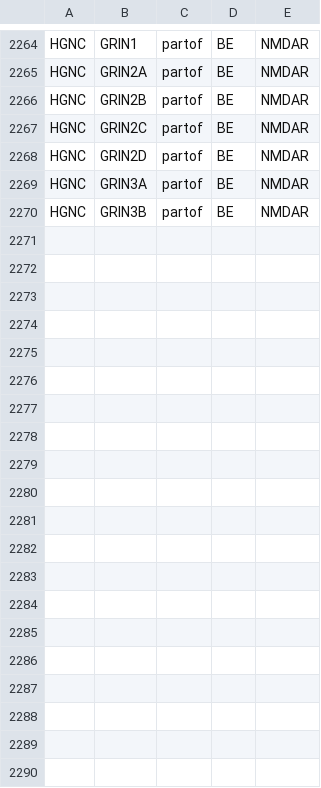
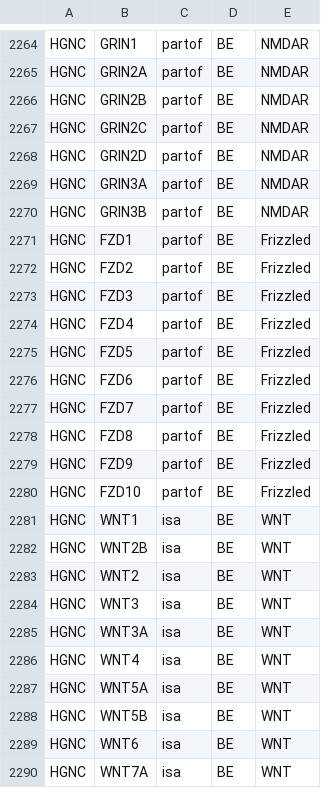
Before and after one commit to wikipathways/bioentities, a CSV file: relations.csv, drawn as a sheet; only a part is shown, gaps mark what is left out; the diff covers the shown part only.

Commit message:
Added Frizzled and WNT

```diff
--- a/relations.csv
+++ b/relations.csv
@@ -2270 +2270,21 @@ HGNC,GRIN3A,partof,BE,NMDAR
 HGNC,GRIN3B,partof,BE,NMDAR
+HGNC,FZD1,partof,BE,Frizzled
+HGNC,FZD2,partof,BE,Frizzled
+HGNC,FZD3,partof,BE,Frizzled
+HGNC,FZD4,partof,BE,Frizzled
+HGNC,FZD5,partof,BE,Frizzled
+HGNC,FZD6,partof,BE,Frizzled
+HGNC,FZD7,partof,BE,Frizzled
+HGNC,FZD8,partof,BE,Frizzled
+HGNC,FZD9,partof,BE,Frizzled
+HGNC,FZD10,partof,BE,Frizzled
+HGNC,WNT1,isa,BE,WNT
+HGNC,WNT2B,isa,BE,WNT
+HGNC,WNT2,isa,BE,WNT
+HGNC,WNT3,isa,BE,WNT
+HGNC,WNT3A,isa,BE,WNT
+HGNC,WNT4,isa,BE,WNT
+HGNC,WNT5A,isa,BE,WNT
+HGNC,WNT5B,isa,BE,WNT
+HGNC,WNT6,isa,BE,WNT
+HGNC,WNT7A,isa,BE,WNT
```
Also changed, not shown: 9 added rows elsewhere in this file.
